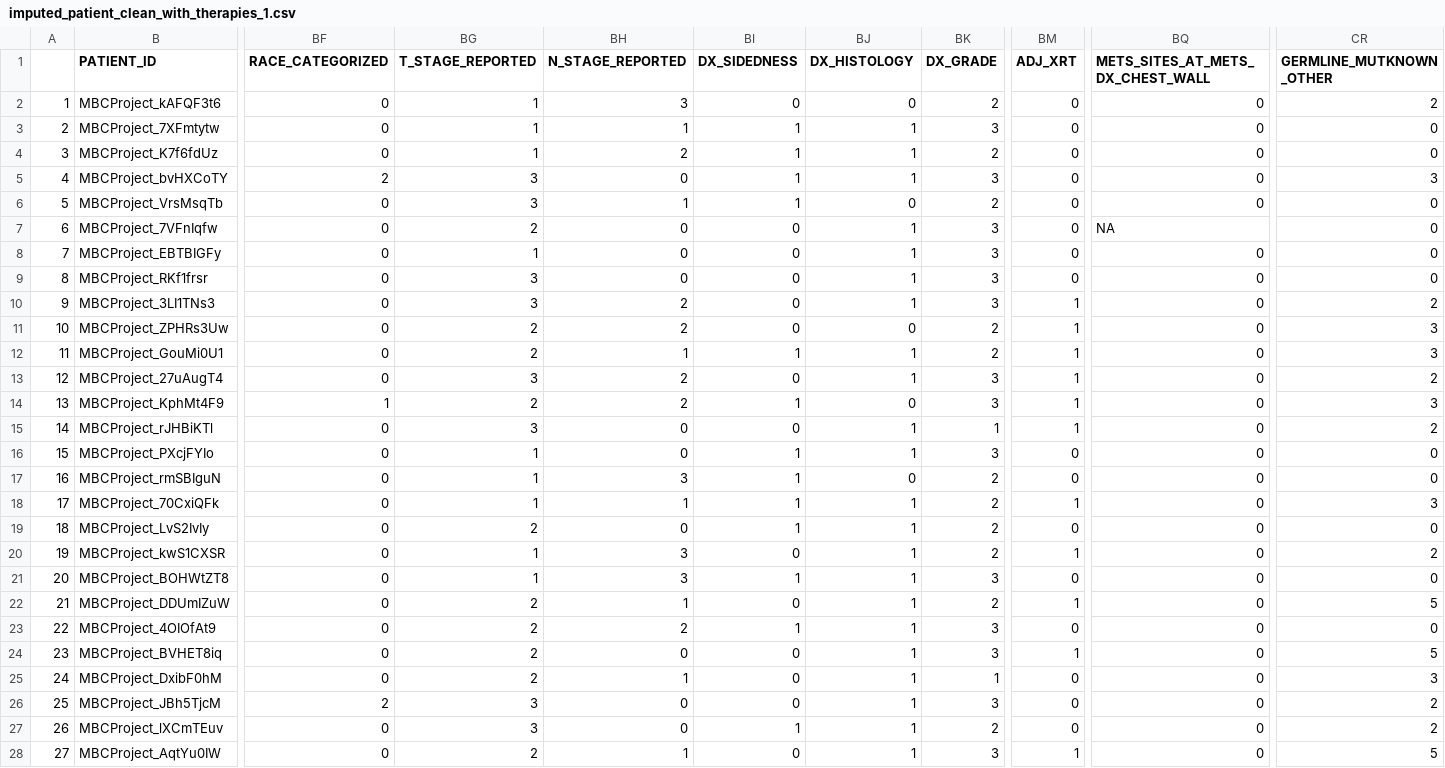
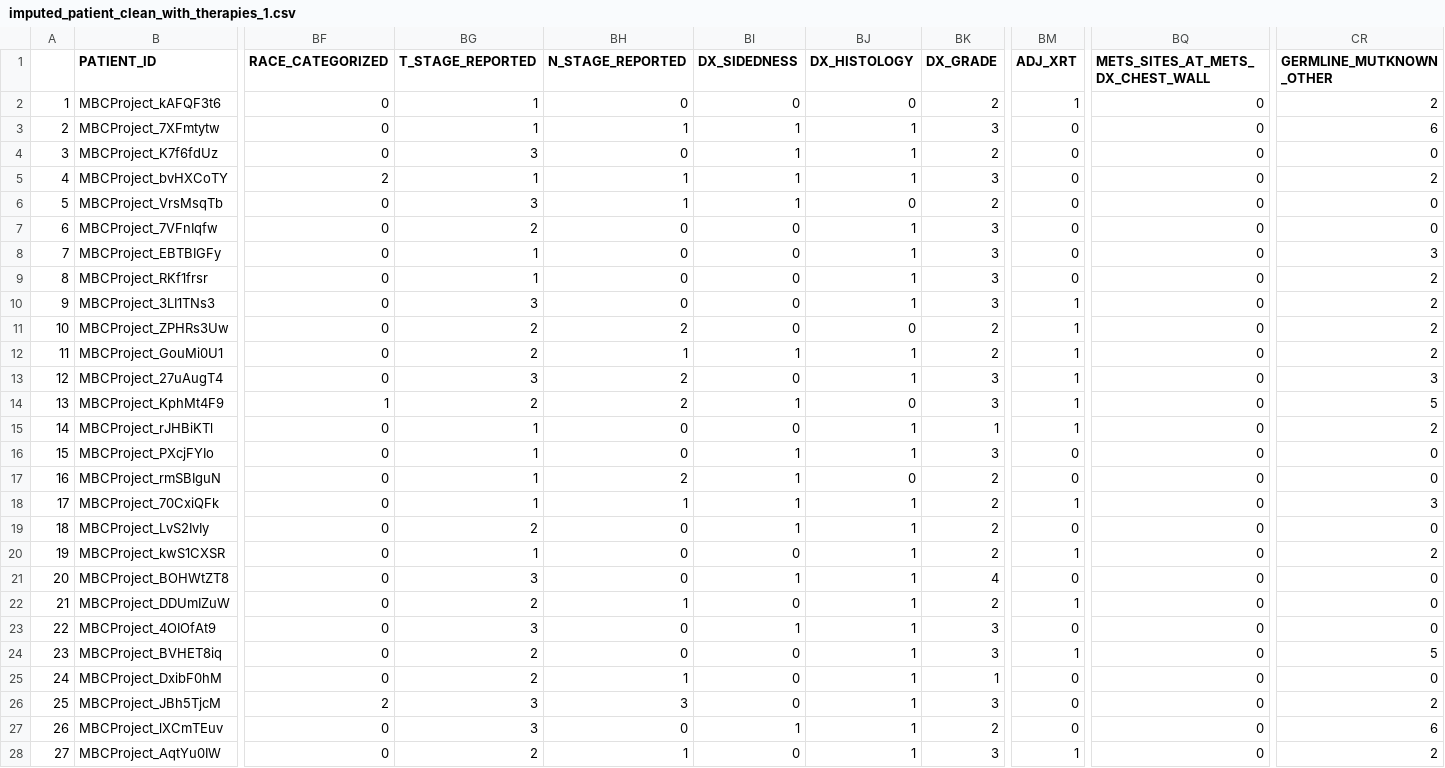
Before and after one commit to egeozin/Data-Analytics-to-Predict-Breast-Cancer-Subtype, a CSV file: imputed_patient_clean_with_therapies_1.csv, drawn as a sheet; only a part is shown, gaps mark what is left out; the diff covers the shown part only; the diff names each change by its address in the sheet, - before the commit and + after, or states it on an @@ line.

Commit message:
thanks_to_josh

```diff
--- a/imputed_patient_clean_with_therapies_1.csv
+++ b/imputed_patient_clean_with_therapies_1.csv
-BH2 (N_STAGE_REPORTED): 3
+BH2 (N_STAGE_REPORTED): 0
-BM2 (ADJ_XRT): 0
+BM2 (ADJ_XRT): 1
-CR3 (GERMLINE_MUTKNOWN_OTHER): 0
+CR3 (GERMLINE_MUTKNOWN_OTHER): 6
-BG4 (T_STAGE_REPORTED): 1
+BG4 (T_STAGE_REPORTED): 3
-BH4 (N_STAGE_REPORTED): 2
+BH4 (N_STAGE_REPORTED): 0
-BG5 (T_STAGE_REPORTED): 3
+BG5 (T_STAGE_REPORTED): 1
-BH5 (N_STAGE_REPORTED): 0
+BH5 (N_STAGE_REPORTED): 1
-CR5 (GERMLINE_MUTKNOWN_OTHER): 3
+CR5 (GERMLINE_MUTKNOWN_OTHER): 2
-BQ7 (METS_SITES_AT_METS_DX_CHEST_WALL): NA
+BQ7 (METS_SITES_AT_METS_DX_CHEST_WALL): 0
-CR8 (GERMLINE_MUTKNOWN_OTHER): 0
+CR8 (GERMLINE_MUTKNOWN_OTHER): 3
-BG9 (T_STAGE_REPORTED): 3
+BG9 (T_STAGE_REPORTED): 1
-CR9 (GERMLINE_MUTKNOWN_OTHER): 0
+CR9 (GERMLINE_MUTKNOWN_OTHER): 2
-BH10 (N_STAGE_REPORTED): 2
+BH10 (N_STAGE_REPORTED): 0
-CR11:CR12 (GERMLINE_MUTKNOWN_OTHER): 3
+CR11:CR12 (GERMLINE_MUTKNOWN_OTHER): 2
-CR13 (GERMLINE_MUTKNOWN_OTHER): 2
+CR13 (GERMLINE_MUTKNOWN_OTHER): 3
-CR14 (GERMLINE_MUTKNOWN_OTHER): 3
+CR14 (GERMLINE_MUTKNOWN_OTHER): 5
-BG15 (T_STAGE_REPORTED): 3
+BG15 (T_STAGE_REPORTED): 1
-BH17 (N_STAGE_REPORTED): 3
+BH17 (N_STAGE_REPORTED): 2
-BH20:BH21 (N_STAGE_REPORTED): 3
+BH20:BH21 (N_STAGE_REPORTED): 0
-BG21 (T_STAGE_REPORTED): 1
+BG21 (T_STAGE_REPORTED): 3
-BK21 (DX_GRADE): 3
+BK21 (DX_GRADE): 4
-CR22 (GERMLINE_MUTKNOWN_OTHER): 5
+CR22 (GERMLINE_MUTKNOWN_OTHER): 0
-BG23 (T_STAGE_REPORTED): 2
+BG23 (T_STAGE_REPORTED): 3
-BH23 (N_STAGE_REPORTED): 2
+BH23 (N_STAGE_REPORTED): 0
-CR25 (GERMLINE_MUTKNOWN_OTHER): 3
+CR25 (GERMLINE_MUTKNOWN_OTHER): 0
-BH26 (N_STAGE_REPORTED): 0
+BH26 (N_STAGE_REPORTED): 3
-CR27 (GERMLINE_MUTKNOWN_OTHER): 2
+CR27 (GERMLINE_MUTKNOWN_OTHER): 6
-CR28 (GERMLINE_MUTKNOWN_OTHER): 5
+CR28 (GERMLINE_MUTKNOWN_OTHER): 2
```
Also changed, not shown: 1 removed row and 71 edited cells elsewhere in this file.
